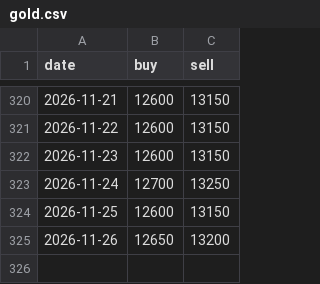
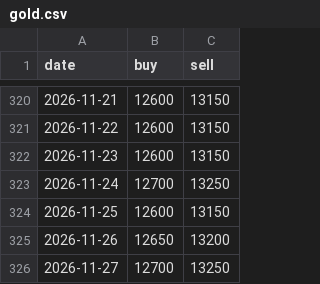
Before and after one commit to HoangTran-17/x3-daily, a CSV file: data/gold.csv, drawn as a sheet; only a part is shown, gaps mark what is left out; the diff names each change by its address in the sheet, - before the commit and + after, or states it on an @@ line.

```diff
--- a/data/gold.csv
+++ b/data/gold.csv
+row 326: 2026-11-27 | 12700 | 13250
```
